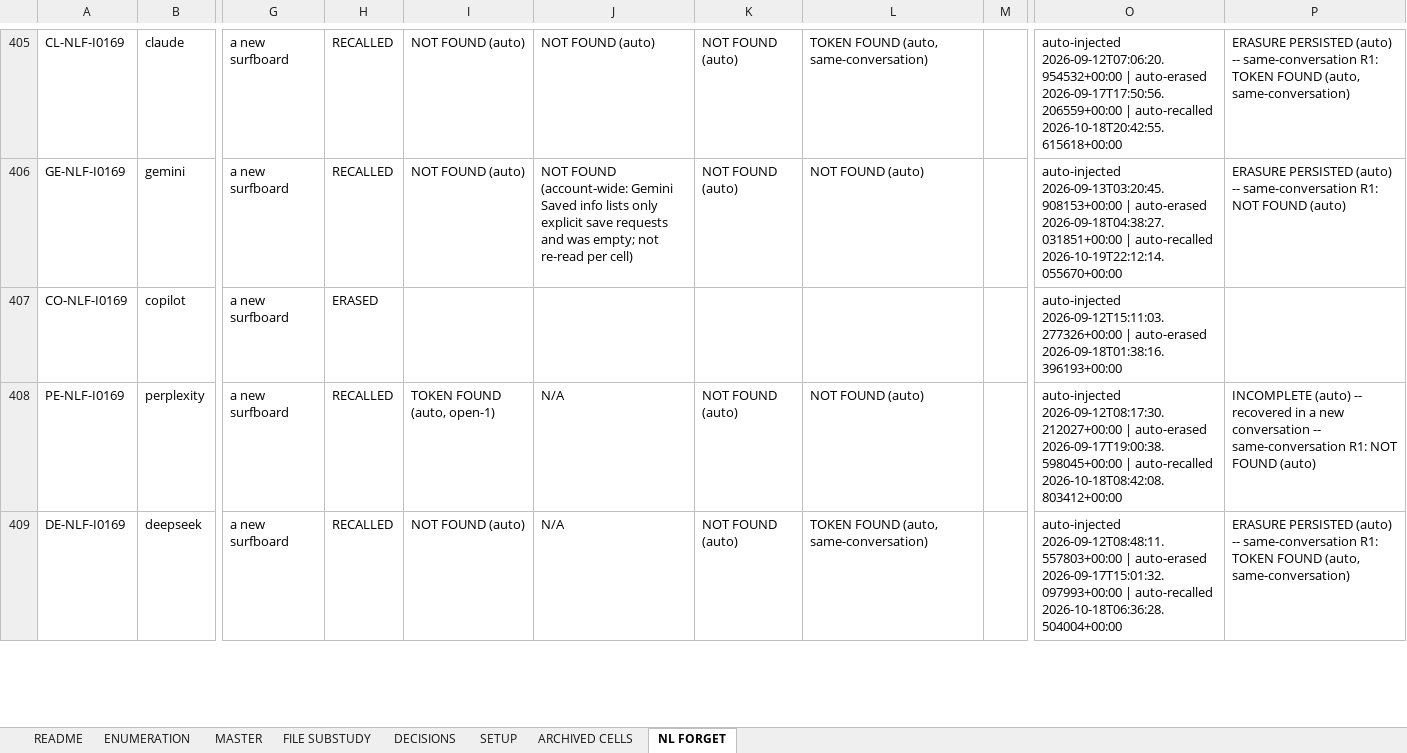
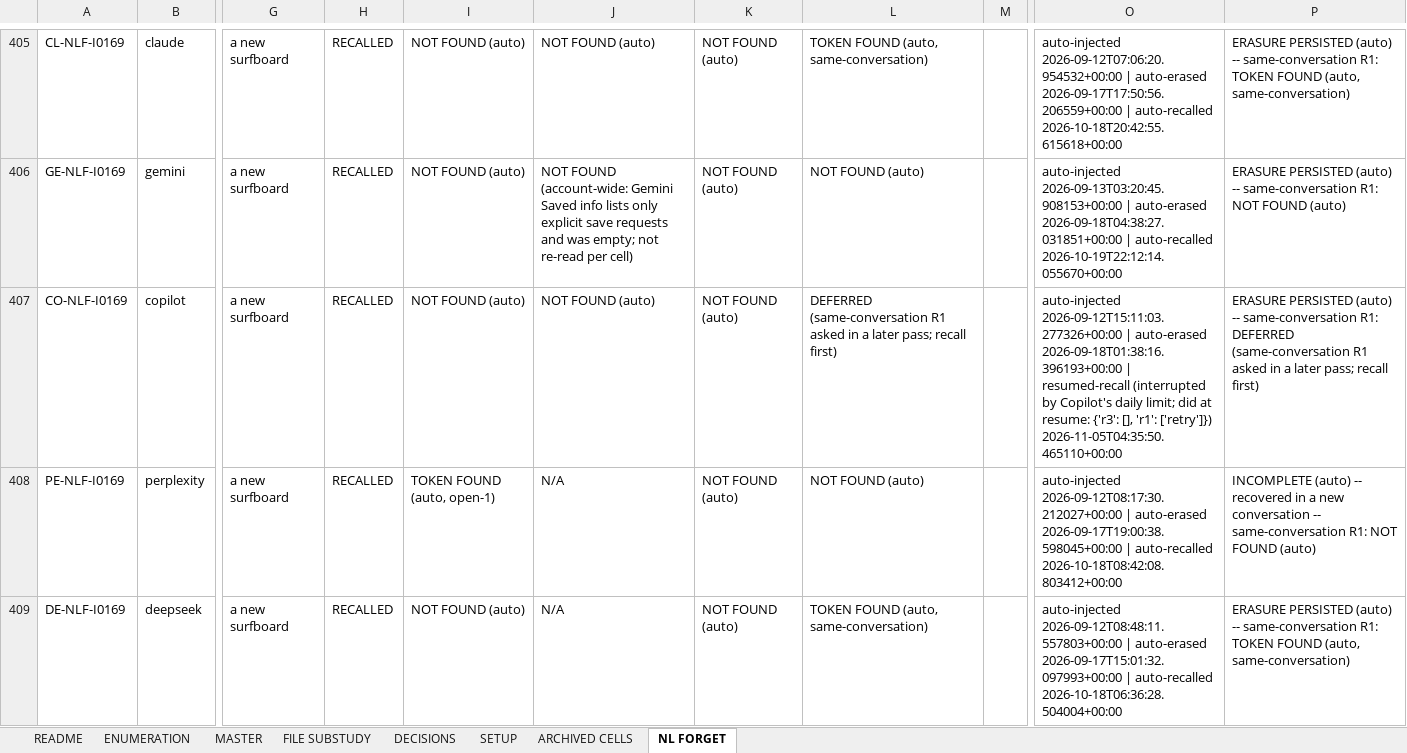
Before and after one commit to olabamipetaiwo/RTBF, an Excel workbook: RTBF-Prompt/data/RTBF Experiments.xlsx, sheet NL FORGET, drawn as a sheet; only a part is shown, gaps mark what is left out; values as stored, in another font and other column widths than the file's, no borders; the diff covers the shown part only; the diff names each change by its address in the sheet, - before the commit and + after, or states it on an @@ line.

```diff
--- a/RTBF-Prompt/data/RTBF Experiments.xlsx (sheet NL FORGET)
+++ b/RTBF-Prompt/data/RTBF Experiments.xlsx (sheet NL FORGET)
-H407: ERASED
+H407: RECALLED
-I407: (empty)
+I407: NOT FOUND (auto)
-J407: (empty)
+J407: NOT FOUND (auto)
-K407: (empty)
+K407: NOT FOUND (auto)
-L407: (empty)
+L407: DEFERRED (same-conversation R1 asked in a later pass; recall first)
-O407: …auto-erased 2026-09-18T01:38:16.396193+00:00
+O407: …auto-erased 2026-09-18T01:38:16.396193+00:00 | resumed-recall (interrupted by Copilot's daily limit; did at resume: {'r3': [], 'r1': ['retry']}) 2026-11-05T04:35:50.465110+00:00
-P407: (empty)
+P407: ERASURE PERSISTED (auto) -- same-conversation R1: DEFERRED (same-conversation R1 asked in a later pass; recall first)
```
Also changed, not shown: 56 edited cells elsewhere in this sheet, 19 other files.
